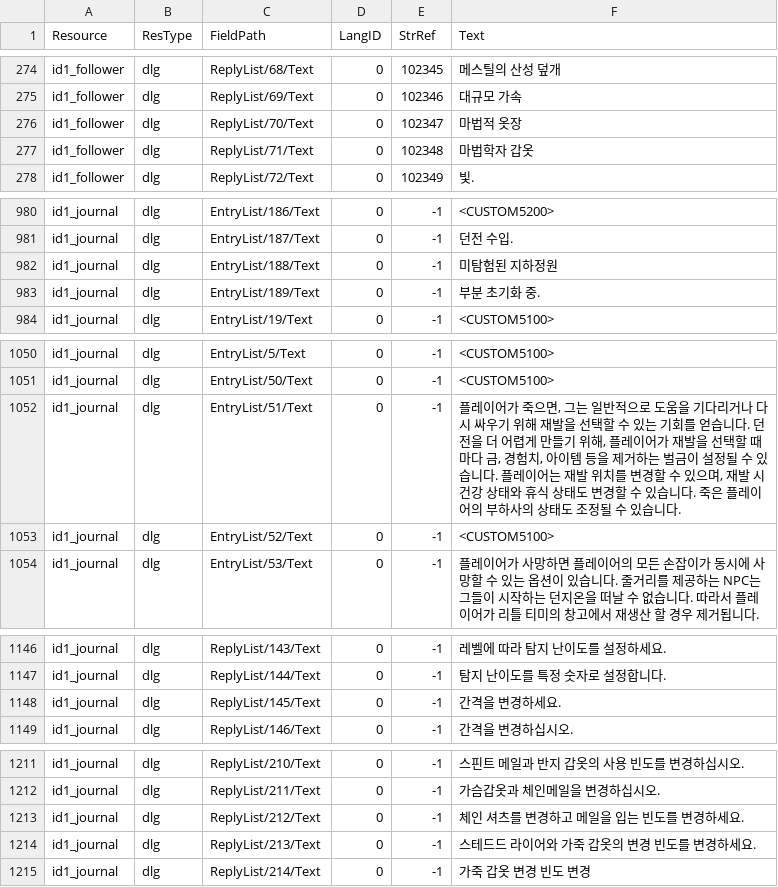
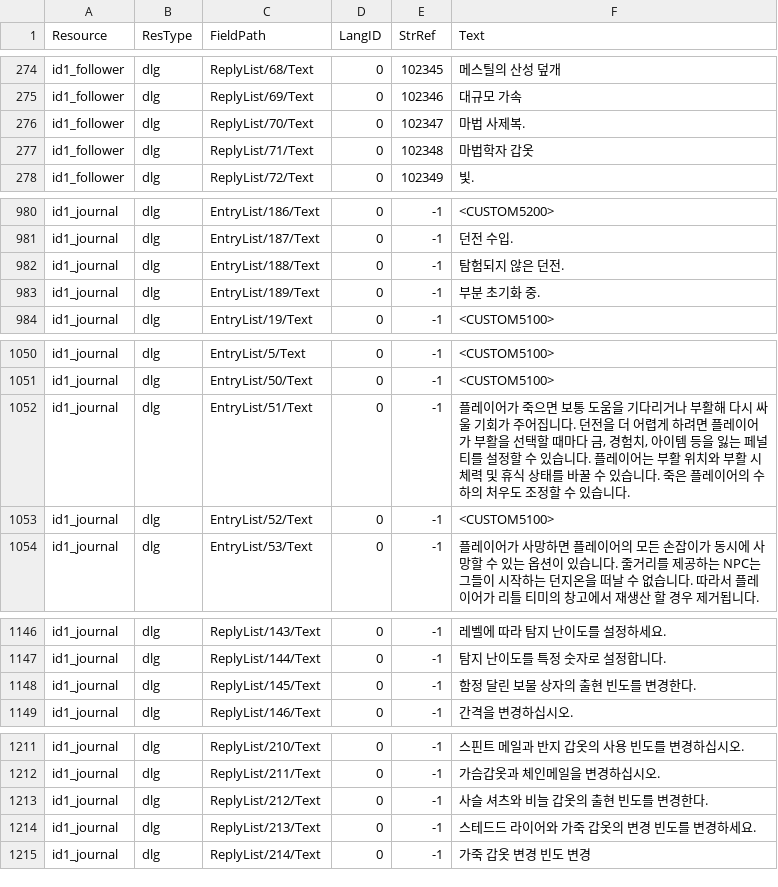
Before and after one commit to iamtalker/nwn1ee-korean-unified, a CSV file: installer/modbuild/premium/id/inline/dlg.csv, drawn as a sheet; only a part is shown, gaps mark what is left out; the diff covers the shown part only.

```diff
--- a/installer/modbuild/premium/id/inline/dlg.csv
+++ b/installer/modbuild/premium/id/inline/dlg.csv
@@ -277,3 +277,3 @@ id1_follower,dlg,ReplyList/68/Text,0,102345,메스틸의 산성 덮개
 id1_follower,dlg,ReplyList/69/Text,0,102346,대규모 가속
-id1_follower,dlg,ReplyList/70/Text,0,102347,마법적 옷장
+id1_follower,dlg,ReplyList/70/Text,0,102347,마법 사제복.
 id1_follower,dlg,ReplyList/71/Text,0,102348,마법학자 갑옷
@@ -983,3 +983,3 @@ id1_journal,dlg,EntryList/186/Text,0,-1,<CUSTOM5200>
 id1_journal,dlg,EntryList/187/Text,0,-1,던전 수입.
-id1_journal,dlg,EntryList/188/Text,0,-1,미탐험된 지하정원
+id1_journal,dlg,EntryList/188/Text,0,-1,탐험되지 않은 던전.
 id1_journal,dlg,EntryList/189/Text,0,-1,부분 초기화 중.
@@ -1053,3 +1053,3 @@ id1_journal,dlg,EntryList/5/Text,0,-1,<CUSTOM5100>
 id1_journal,dlg,EntryList/50/Text,0,-1,<CUSTOM5100>
-id1_journal,dlg,EntryList/51/Text,0,-1,"플레이어가 죽으면, 그는 일반적으로 도움을 기다리거나 다시 싸우기 위해 재발을 선택할 수 있는 기회를 얻습니다. 던전을 더 어렵게 만들기 위해, 플레이어가 재발을 선택할 때마다 금, 경험치, 아이템 등을 제거하는 벌금이 설정될 수 있습니다. 플레이어는 재발 위치를 변경할 수 있으며, 재발 시 건강 상태와 휴식 상태도 변경할 수 있습니다. 죽은 플레이어의 부하사의 상태도 조정될 수 있습니다."
+id1_journal,dlg,EntryList/51/Text,0,-1,"플레이어가 죽으면 보통 도움을 기다리거나 부활해 다시 싸울 기회가 주어집니다. 던전을 더 어렵게 하려면 플레이어가 부활을 선택할 때마다 금, 경험치, 아이템 등을 잃는 페널티를 설정할 수 있습니다. 플레이어는 부활 위치와 부활 시 체력 및 휴식 상태를 바꿀 수 있습니다. 죽은 플레이어의 수하의 처우도 조정할 수 있습니다."
 id1_journal,dlg,EntryList/52/Text,0,-1,<CUSTOM5100>
@@ -1149,3 +1149,3 @@ id1_journal,dlg,ReplyList/143/Text,0,-1,레벨에 따라 탐지 난이도를 설
 id1_journal,dlg,ReplyList/144/Text,0,-1,탐지 난이도를 특정 숫자로 설정합니다.
-id1_journal,dlg,ReplyList/145/Text,0,-1,간격을 변경하세요.
+id1_journal,dlg,ReplyList/145/Text,0,-1,함정 달린 보물 상자의 출현 빈도를 변경한다.
 id1_journal,dlg,ReplyList/146/Text,0,-1,간격을 변경하십시오.
@@ -1214,3 +1214,3 @@ id1_journal,dlg,ReplyList/210/Text,0,-1,스핀트 메일과 반지 갑옷의 사
 id1_journal,dlg,ReplyList/211/Text,0,-1,가슴갑옷과 체인메일을 변경하십시오.
-id1_journal,dlg,ReplyList/212/Text,0,-1,체인 셔츠를 변경하고 메일을 입는 빈도를 변경하세요.
+id1_journal,dlg,ReplyList/212/Text,0,-1,사슬 셔츠와 비늘 갑옷의 출현 빈도를 변경한다.
 id1_journal,dlg,ReplyList/213/Text,0,-1,스테드드 라이어와 가죽 갑옷의 변경 빈도를 변경하세요.
```
Also changed, not shown: 3 edited cells elsewhere in this file, installer/community/AHTD_1_The_Hunt_begins_4_1/translations.csv, installer/community/Siege_of_Shadowdale_Enhanced_Edition/translations.csv, 42 other files.
